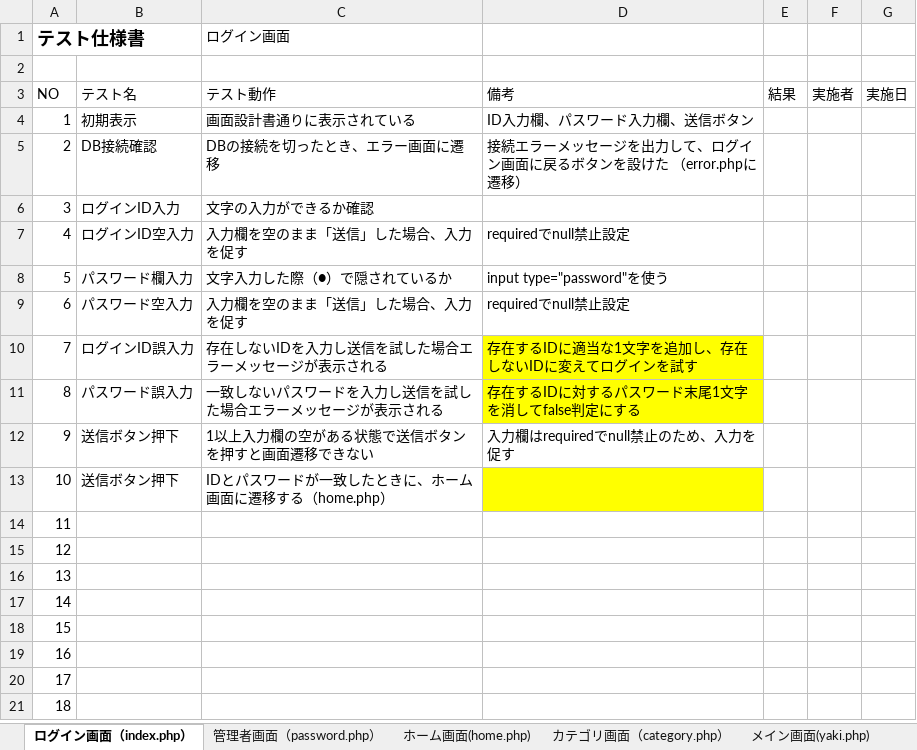
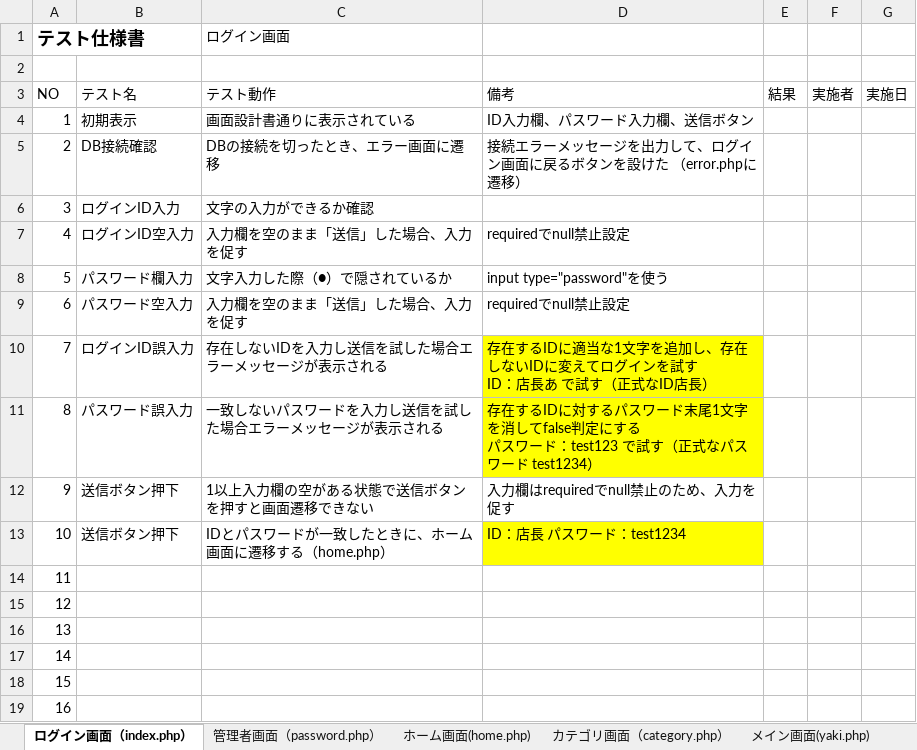
Before and after one commit to satotodob/D_Group_project, an Excel workbook: テスト仕様書/テスト仕様書_STEP1.xlsx, sheet ログイン画面（index.php）, drawn as a sheet; only a part is shown; the shorter side is filled out with more unchanged rows; values as stored, in another font and other column widths than the file's, no borders; ↵ is a line break in a cell; the diff names each change by its address in the sheet, - before the commit and + after, or states it on an @@ line.

```diff
--- a/テスト仕様書/テスト仕様書_STEP1.xlsx (sheet ログイン画面（index.php）)
+++ b/テスト仕様書/テスト仕様書_STEP1.xlsx (sheet ログイン画面（index.php）)
-D10: …ンを試す
+D10: …ンを試す ↵ ID：店長あ で試す（正式なID店長）
-D11: …定にする
+D11: …定にする ↵ パスワード：test123 で試す（正式なパスワード test1234）
-D13: (empty)
+D13: ID：店長 パスワード：test1234
```
Also changed, not shown: sheet ドリンク画面(drink.php), sheet サイド画面(side.php), sheet エラー画面(error.php), sheet メイン画面(yaki.php), sheet ホーム画面(home.php), sheet 管理者画面（password.php）.
